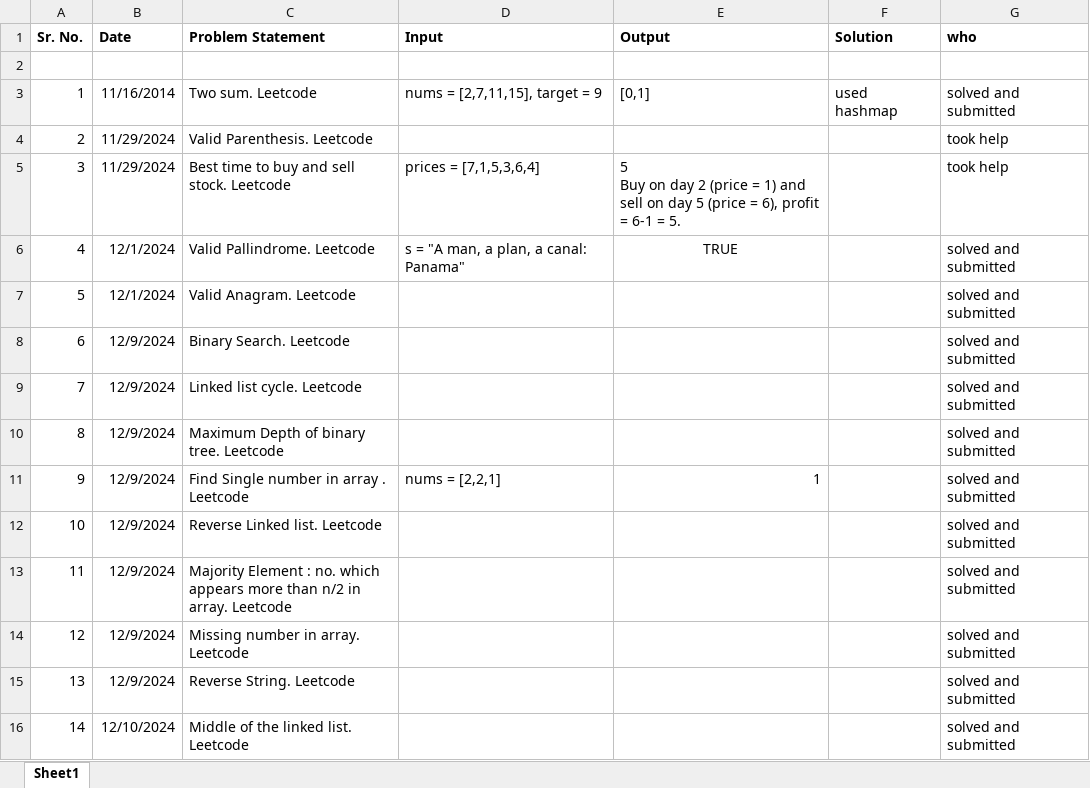
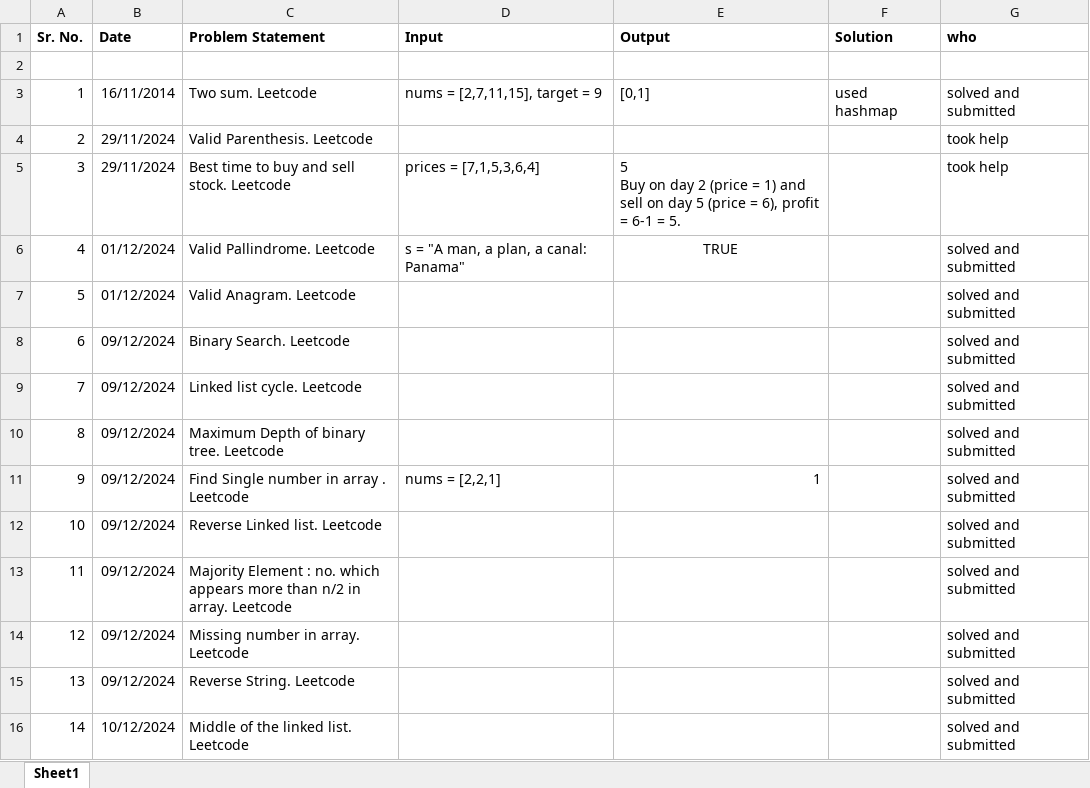
Before and after one commit to SonaliNehere/DSAPractice, an Excel workbook: CodingQuestionsHint.xlsx, sheet Sheet1, drawn as a sheet; only a part is shown; values as stored, in another font and other column widths than the file's, no borders; the diff covers the shown part only; the diff names each change by its address in the sheet, - before the commit and + after, or states it on an @@ line.

Commit message:
Add files via upload

```diff
--- a/CodingQuestionsHint.xlsx (sheet Sheet1)
+++ b/CodingQuestionsHint.xlsx (sheet Sheet1)
-B3 (Date): 11/16/2014
+B3 (Date): 16/11/2014
-B4:B5 (Date): 11/29/2024
+B4:B5 (Date): 29/11/2024
-B6:B7 (Date): 12/1/2024
+B6:B7 (Date): 01/12/2024
-B8:B15 (Date): 12/9/2024
+B8:B15 (Date): 09/12/2024
-B16 (Date): 12/10/2024
+B16 (Date): 10/12/2024
```
Also changed, not shown: 18 added rows, 51 edited cells and row numbers in column A elsewhere in this sheet.
